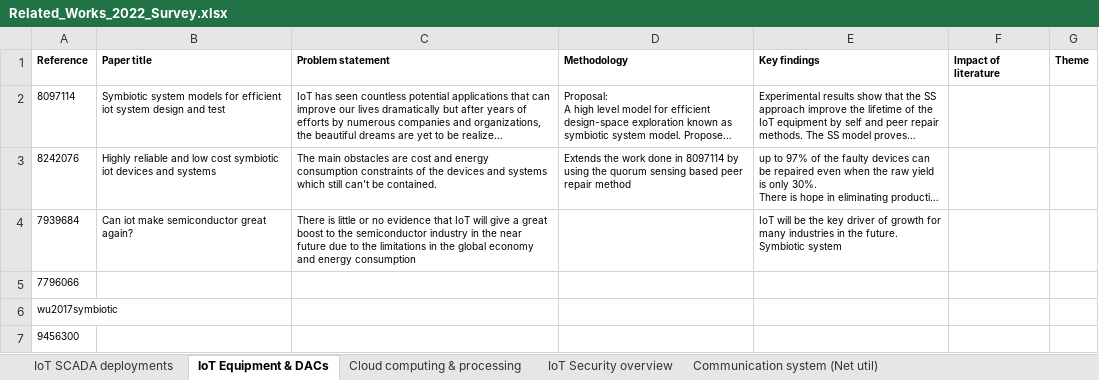
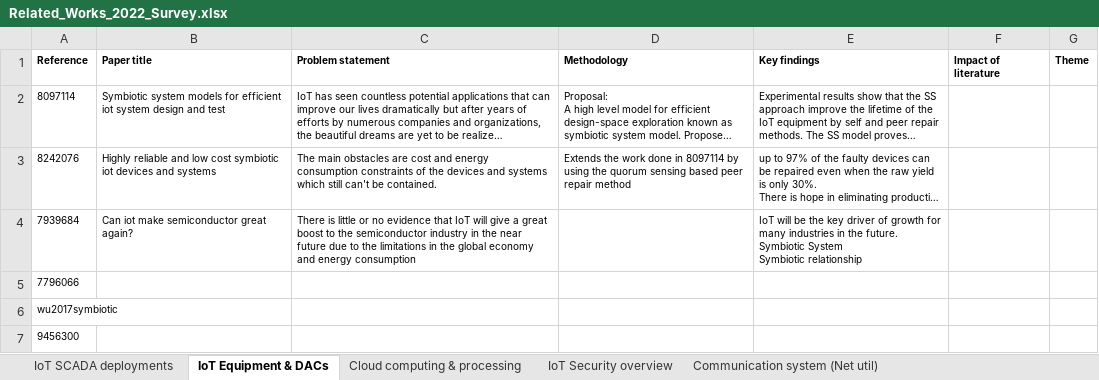
Before and after one commit to PinaPhD/Renewable_Energy_Integration, an Excel workbook: LITERATURE REVIEW/Related_Works_2022_Survey.xlsx, sheet IoT Equipment & DACs, drawn as a sheet; long unchanged cells end in …; values as stored, in another font and other column widths than the file's, no borders; ↵ is a line break in a cell; the diff names each change by its address in the sheet, - before the commit and + after, or states it on an @@ line.

```diff
--- a/LITERATURE REVIEW/Related_Works_2022_Survey.xlsx (sheet IoT Equipment & DACs)
+++ b/LITERATURE REVIEW/Related_Works_2022_Survey.xlsx (sheet IoT Equipment & DACs)
-E4 (Key findings): …future. ↵ Symbiotic system
+E4 (Key findings): …future. ↵ Symbiotic System ↵ Symbiotic relationship
```
Also changed, not shown: 11 other files.
